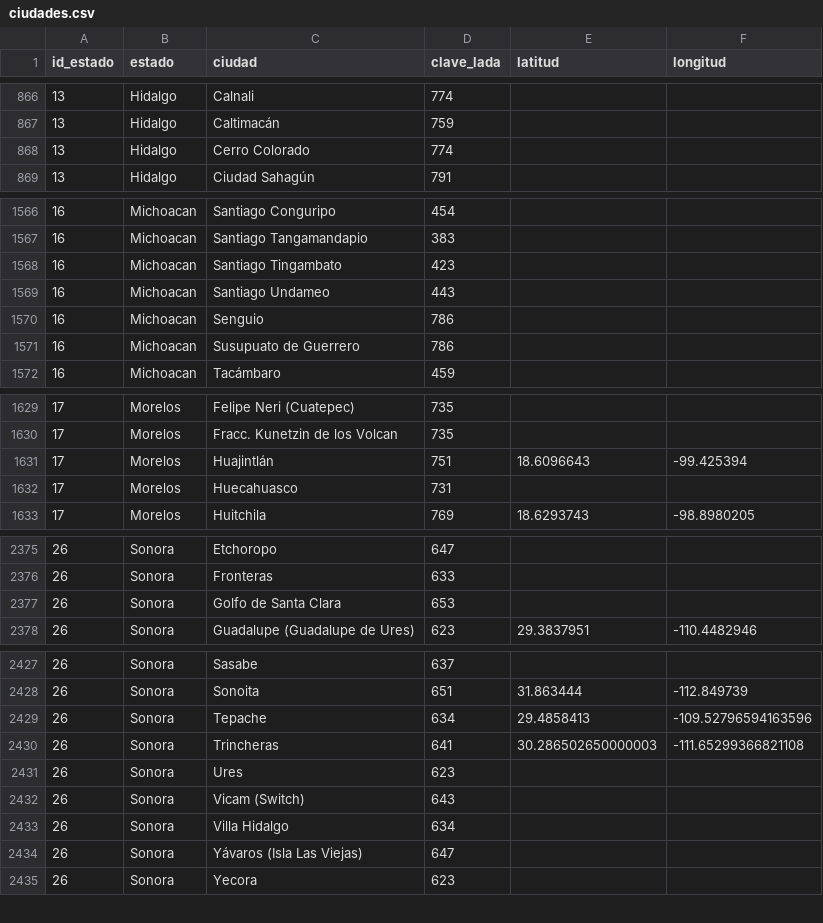
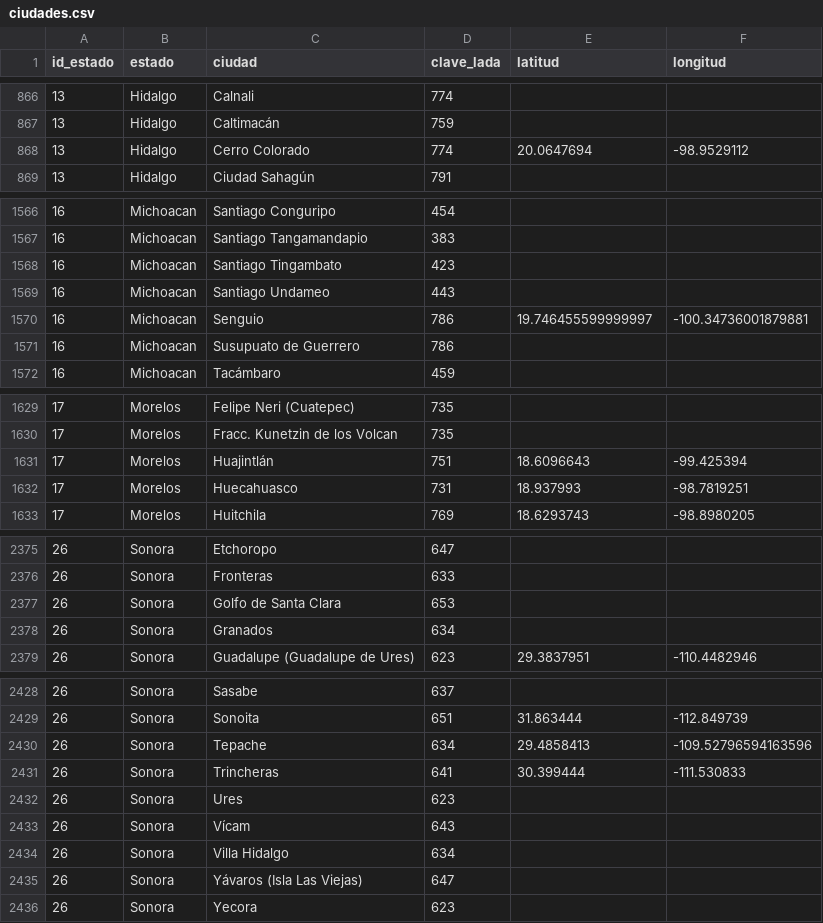
Before and after one commit to Pmz94/data-science, a CSV file: catalogos/ciudades.csv, drawn as a sheet; only a part is shown, gaps mark what is left out; the diff covers the shown part only.

Commit message:
poniendo funcion para generar puntos aleatorios alrededor de una ciudad especificada

```diff
--- a/catalogos/ciudades.csv
+++ b/catalogos/ciudades.csv
@@ -867,3 +867,3 @@ id_estado,estado,ciudad,clave_lada,latitud,longitud
 13,Hidalgo,Caltimacán,759,,
-13,Hidalgo,Cerro Colorado,774,,
+13,Hidalgo,Cerro Colorado,774,20.0647694,-98.9529112
 13,Hidalgo,Ciudad Sahagún,791,,
@@ -1569,3 +1569,3 @@ id_estado,estado,ciudad,clave_lada,latitud,longitud
 16,Michoacan,Santiago Undameo,443,,
-16,Michoacan,Senguio,786,,
+16,Michoacan,Senguio,786,19.746455599999997,-100.34736001879881
 16,Michoacan,Susupuato de Guerrero,786,,
@@ -1631,3 +1631,3 @@ id_estado,estado,ciudad,clave_lada,latitud,longitud
 17,Morelos,Huajintlán,751,18.6096643,-99.425394
-17,Morelos,Huecahuasco,731,,
+17,Morelos,Huecahuasco,731,18.937993,-98.7819251
 17,Morelos,Huitchila,769,18.6293743,-98.8980205
@@ -2377,2 +2377,3 @@ id_estado,estado,ciudad,clave_lada,latitud,longitud
 26,Sonora,Golfo de Santa Clara,653,,
+26,Sonora,Granados,634,,
 26,Sonora,Guadalupe (Guadalupe de Ures),623,29.3837951,-110.4482946
@@ -2429,5 +2430,5 @@ id_estado,estado,ciudad,clave_lada,latitud,longitud
 26,Sonora,Tepache,634,29.4858413,-109.52796594163596
-26,Sonora,Trincheras,641,30.286502650000003,-111.65299366821108
+26,Sonora,Trincheras,641,30.399444,-111.530833
 26,Sonora,Ures,623,,
-26,Sonora,Vicam (Switch),643,,
+26,Sonora,Vícam,643,,
 26,Sonora,Villa Hidalgo,634,,
```
Also changed, not shown: 9 edited cells elsewhere in this file, 3 other files.
